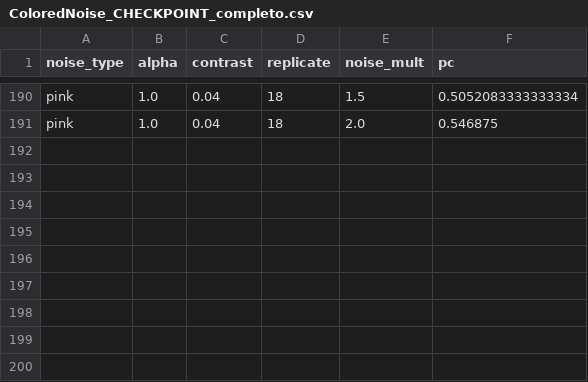
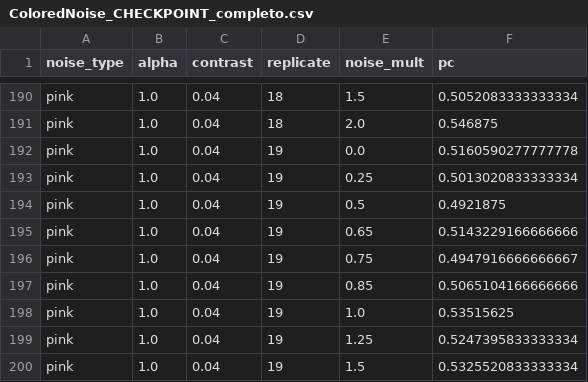
Before and after one commit to diegothediablo/nome-repo, a CSV file: ColoredNoise_CHECKPOINT_completo.csv, drawn as a sheet; only a part is shown, gaps mark what is left out.

Commit message:
checkpoint ColoredNoise_CHECKPOINT_completo n=199 2026-03-19 14:53

```diff
--- a/ColoredNoise_CHECKPOINT_completo.csv
+++ b/ColoredNoise_CHECKPOINT_completo.csv
@@ -191 +191,10 @@ pink,1.0,0.04,18,1.5,0.5052083333333334
 pink,1.0,0.04,18,2.0,0.546875
+pink,1.0,0.04,19,0.0,0.5160590277777778
+pink,1.0,0.04,19,0.25,0.5013020833333334
+pink,1.0,0.04,19,0.5,0.4921875
+pink,1.0,0.04,19,0.65,0.5143229166666666
+pink,1.0,0.04,19,0.75,0.4947916666666667
+pink,1.0,0.04,19,0.85,0.5065104166666666
+pink,1.0,0.04,19,1.0,0.53515625
+pink,1.0,0.04,19,1.25,0.5247395833333334
+pink,1.0,0.04,19,1.5,0.5325520833333334
```
